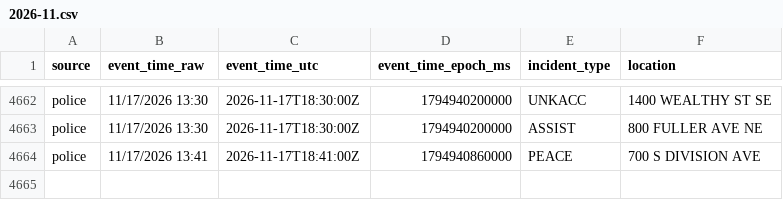
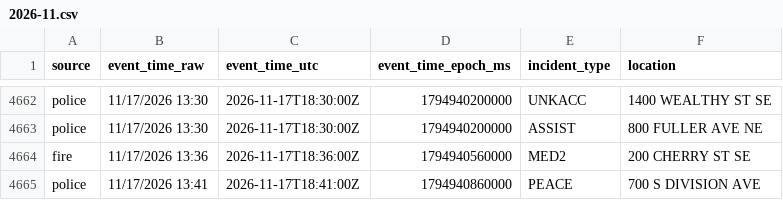
Before and after one commit to Cantica-Systems/kent-co-mi-dispatch, a CSV file: data/grcity/2026-11.csv, drawn as a sheet; only a part is shown, gaps mark what is left out.

```diff
--- a/data/grcity/2026-11.csv
+++ b/data/grcity/2026-11.csv
@@ -4663,2 +4663,3 @@ police,11/17/2026 13:30,2026-11-17T18:30:00Z,1794940200000,UNKACC,1400 WEALTHY S
 police,11/17/2026 13:30,2026-11-17T18:30:00Z,1794940200000,ASSIST,800 FULLER AVE NE
+fire,11/17/2026 13:36,2026-11-17T18:36:00Z,1794940560000,MED2,200 CHERRY ST SE
 police,11/17/2026 13:41,2026-11-17T18:41:00Z,1794940860000,PEACE,700 S DIVISION AVE
```
Also changed, not shown: 2 other files.
